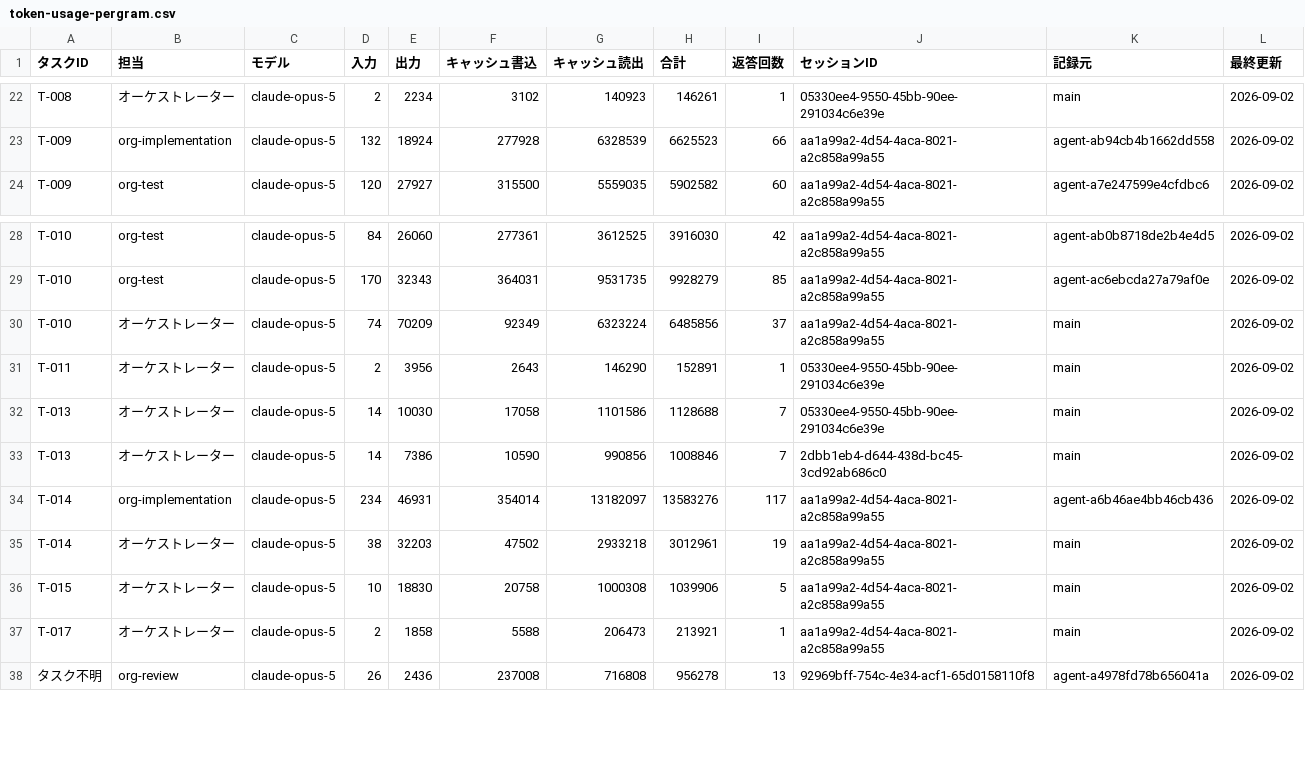
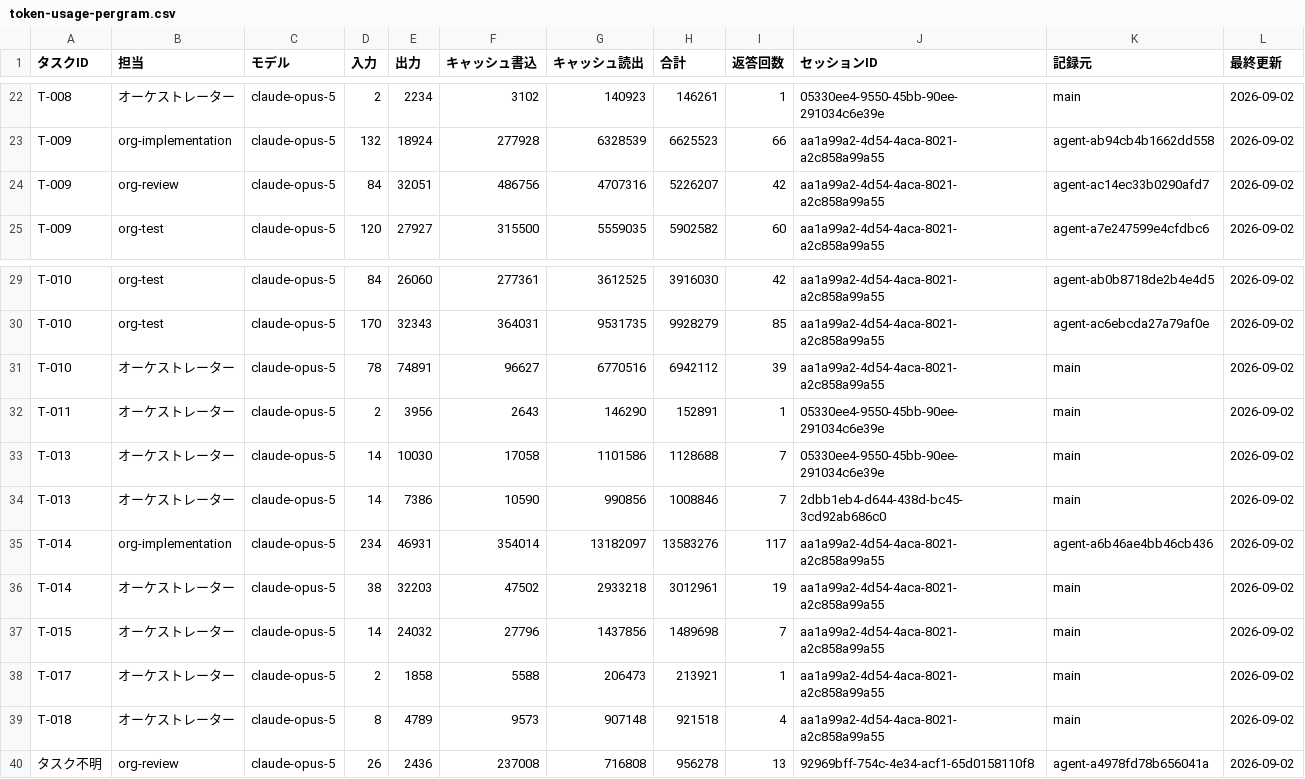
Before and after one commit to umiji/pergram, a CSV file: docs/token-usage-pergram.csv, drawn as a sheet; only a part is shown, gaps mark what is left out.

```diff
--- a/docs/token-usage-pergram.csv
+++ b/docs/token-usage-pergram.csv
@@ -23,2 +23,3 @@ T-008,オーケストレーター,claude-opus-5,2,2234,3102,140923,146261,1,0533
 T-009,org-implementation,claude-opus-5,132,18924,277928,6328539,6625523,66,aa1a99a2-4d54-4aca-8021-a2c858a99a55,agent-ab94cb4b1662dd558,2026-09-02
+T-009,org-review,claude-opus-5,84,32051,486756,4707316,5226207,42,aa1a99a2-4d54-4aca-8021-a2c858a99a55,agent-ac14ec33b0290afd7,2026-09-02
 T-009,org-test,claude-opus-5,120,27927,315500,5559035,5902582,60,aa1a99a2-4d54-4aca-8021-a2c858a99a55,agent-a7e247599e4cfdbc6,2026-09-02
@@ -29,3 +30,3 @@ T-010,org-test,claude-opus-5,84,26060,277361,3612525,3916030,42,aa1a99a2-4d54-4a
 T-010,org-test,claude-opus-5,170,32343,364031,9531735,9928279,85,aa1a99a2-4d54-4aca-8021-a2c858a99a55,agent-ac6ebcda27a79af0e,2026-09-02
-T-010,オーケストレーター,claude-opus-5,74,70209,92349,6323224,6485856,37,aa1a99a2-4d54-4aca-8021-a2c858a99a55,main,2026-09-02
+T-010,オーケストレーター,claude-opus-5,78,74891,96627,6770516,6942112,39,aa1a99a2-4d54-4aca-8021-a2c858a99a55,main,2026-09-02
 T-011,オーケストレーター,claude-opus-5,2,3956,2643,146290,152891,1,05330ee4-9550-45bb-90ee-291034c6e39e,main,2026-09-02
@@ -35,4 +36,5 @@ T-014,org-implementation,claude-opus-5,234,46931,354014,13182097,13583276,117,aa
 T-014,オーケストレーター,claude-opus-5,38,32203,47502,2933218,3012961,19,aa1a99a2-4d54-4aca-8021-a2c858a99a55,main,2026-09-02
-T-015,オーケストレーター,claude-opus-5,10,18830,20758,1000308,1039906,5,aa1a99a2-4d54-4aca-8021-a2c858a99a55,main,2026-09-02
+T-015,オーケストレーター,claude-opus-5,14,24032,27796,1437856,1489698,7,aa1a99a2-4d54-4aca-8021-a2c858a99a55,main,2026-09-02
 T-017,オーケストレーター,claude-opus-5,2,1858,5588,206473,213921,1,aa1a99a2-4d54-4aca-8021-a2c858a99a55,main,2026-09-02
+T-018,オーケストレーター,claude-opus-5,8,4789,9573,907148,921518,4,aa1a99a2-4d54-4aca-8021-a2c858a99a55,main,2026-09-02
 タスク不明,org-review,claude-opus-5,26,2436,237008,716808,956278,13,92969bff-754c-4e34-acf1-65d0158110f8,agent-a4978fd78b656041a,2026-09-02
```
Also changed, not shown: docs/task-list-pergram.csv, 6 other files.
